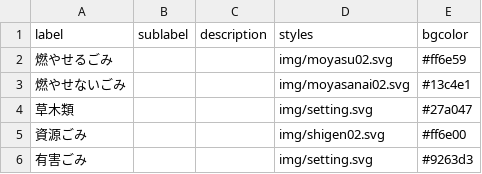
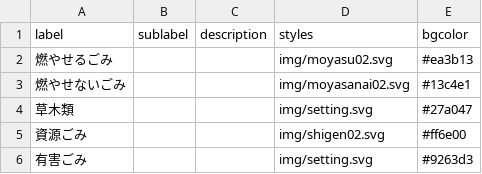
Before and after one commit to 5374-for-Okinawa/5374, a CSV file: data/description.csv, drawn as a sheet.

Commit message:
Update description.csv

```diff
--- a/data/description.csv
+++ b/data/description.csv
@@ -1,3 +1,3 @@
 label,sublabel,description,styles,bgcolor
-燃やせるごみ,,,img/moyasu02.svg,#ff6e59
+燃やせるごみ,,,img/moyasu02.svg,#ea3b13
 燃やせないごみ,,,img/moyasanai02.svg,#13c4e1
```
